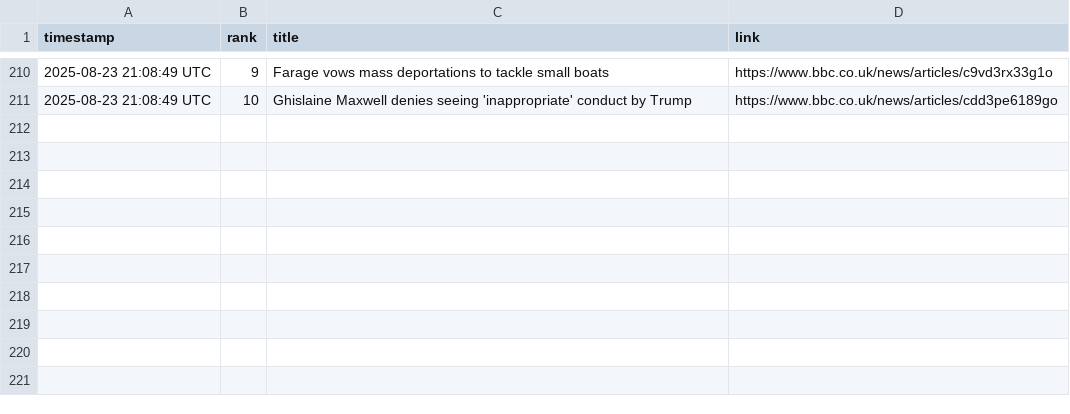
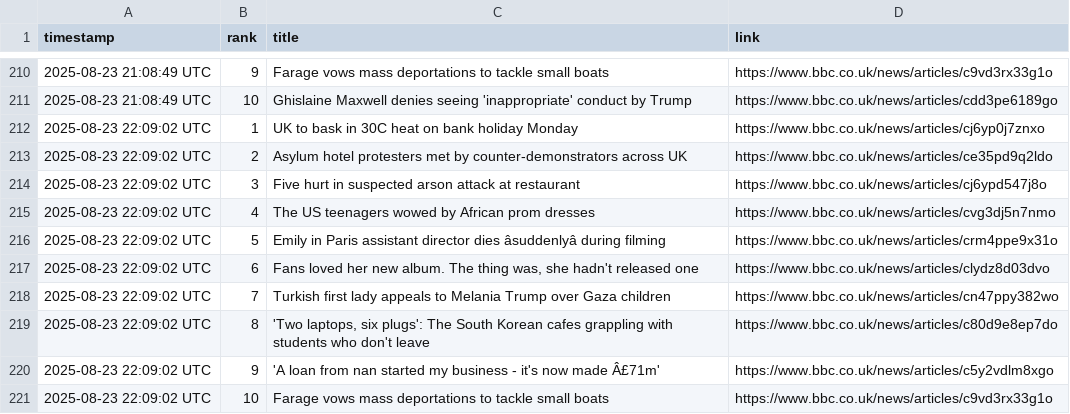
Before and after one commit to alastairherd/bbc_news_logger, a CSV file: data/bbc_most_read_2025-08-23.csv, drawn as a sheet; only a part is shown, gaps mark what is left out; the diff names each change by its address in the sheet, - before the commit and + after, or states it on an @@ line.

```diff
--- a/data/bbc_most_read_2025-08-23.csv
+++ b/data/bbc_most_read_2025-08-23.csv
+row 212: 2025-08-23 22:09:02 UTC | 1 | UK to bask in 30C heat on bank holiday Monday | https://www.bbc.co.uk/news/articles/cj6yp0j7znxo
+row 213: 2025-08-23 22:09:02 UTC | 2 | Asylum hotel protesters met by counter-demonstrators across UK | https://www.bbc.co.uk/news/articles/ce35pd9q2ldo
+row 214: 2025-08-23 22:09:02 UTC | 3 | Five hurt in suspected arson attack at restaurant | https://www.bbc.co.uk/news/articles/cj6ypd547j8o
+row 215: 2025-08-23 22:09:02 UTC | 4 | The US teenagers wowed by African prom dresses | https://www.bbc.co.uk/news/articles/cvg3dj5n7nmo
+row 216: 2025-08-23 22:09:02 UTC | 5 | Emily in Paris assistant director dies âsuddenlyâ during filming | https://www.bbc.co.uk/news/articles/crm4ppe9x31o
+row 217: 2025-08-23 22:09:02 UTC | 6 | Fans loved her new album. The thing was, she hadn't released one | https://www.bbc.co.uk/news/articles/clydz8d03dvo
+row 218: 2025-08-23 22:09:02 UTC | 7 | Turkish first lady appeals to Melania Trump over Gaza children | https://www.bbc.co.uk/news/articles/cn47ppy382wo
+row 219: 2025-08-23 22:09:02 UTC | 8 | 'Two laptops, six plugs': The South Korean cafes grappling with students who don't leave | https://www.bbc.co.uk/news/articles/c80d9e8ep7do
+row 220: 2025-08-23 22:09:02 UTC | 9 | 'A loan from nan started my business - it's now made Â£71m' | https://www.bbc.co.uk/news/articles/c5y2vdlm8xgo
+row 221: 2025-08-23 22:09:02 UTC | 10 | Farage vows mass deportations to tackle small boats | https://www.bbc.co.uk/news/articles/c9vd3rx33g1o
```
Also changed, not shown: data/bbc_front_page_promos_2025-08-23.csv.
